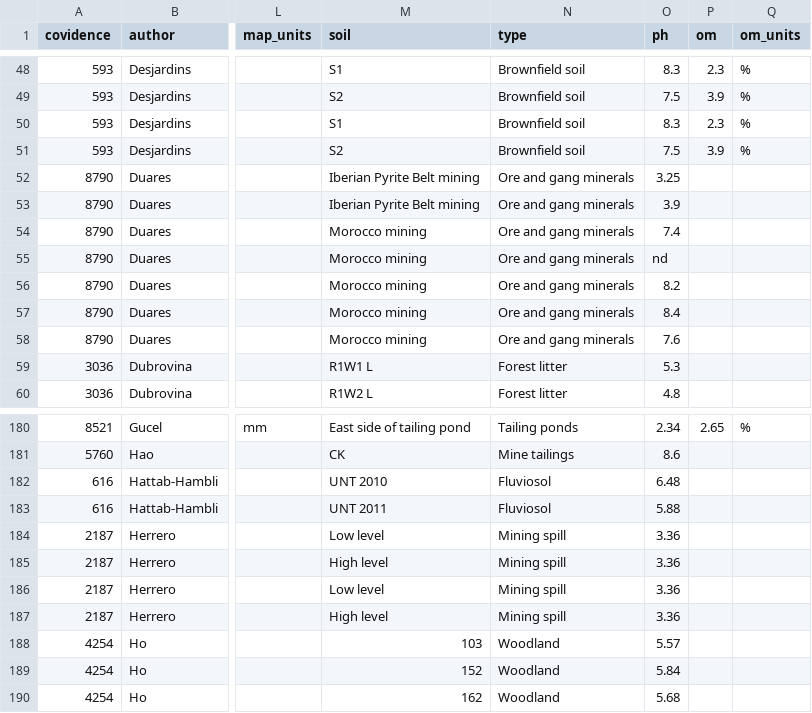
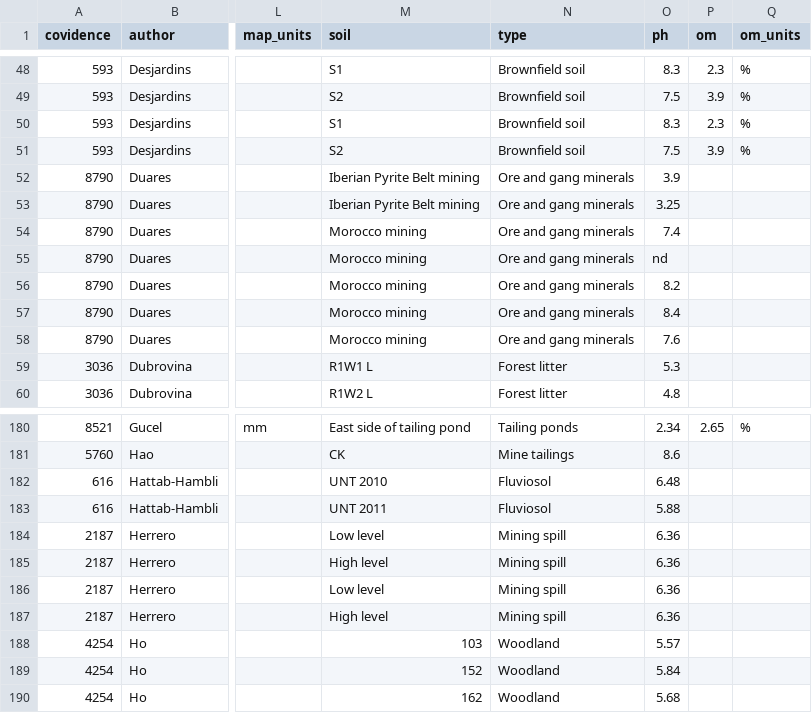
Before and after one commit to BeatriceGervaisBergeron/stage_phytobase, a CSV file: Amélie/soil_sp_database_Amelie.csv, drawn as a sheet; only a part is shown, gaps mark what is left out; the diff names each change by its address in the sheet, - before the commit and + after, or states it on an @@ line.

Commit message:
inversion de deux lignes

```diff
--- a/Amélie/soil_sp_database_Amelie.csv
+++ b/Amélie/soil_sp_database_Amelie.csv
-O52 (ph): 3.25
+O52 (ph): 3.9
-O53 (ph): 3.9
+O53 (ph): 3.25
-O184:O187 (ph): 3.36
+O184:O187 (ph): 6.36
```
